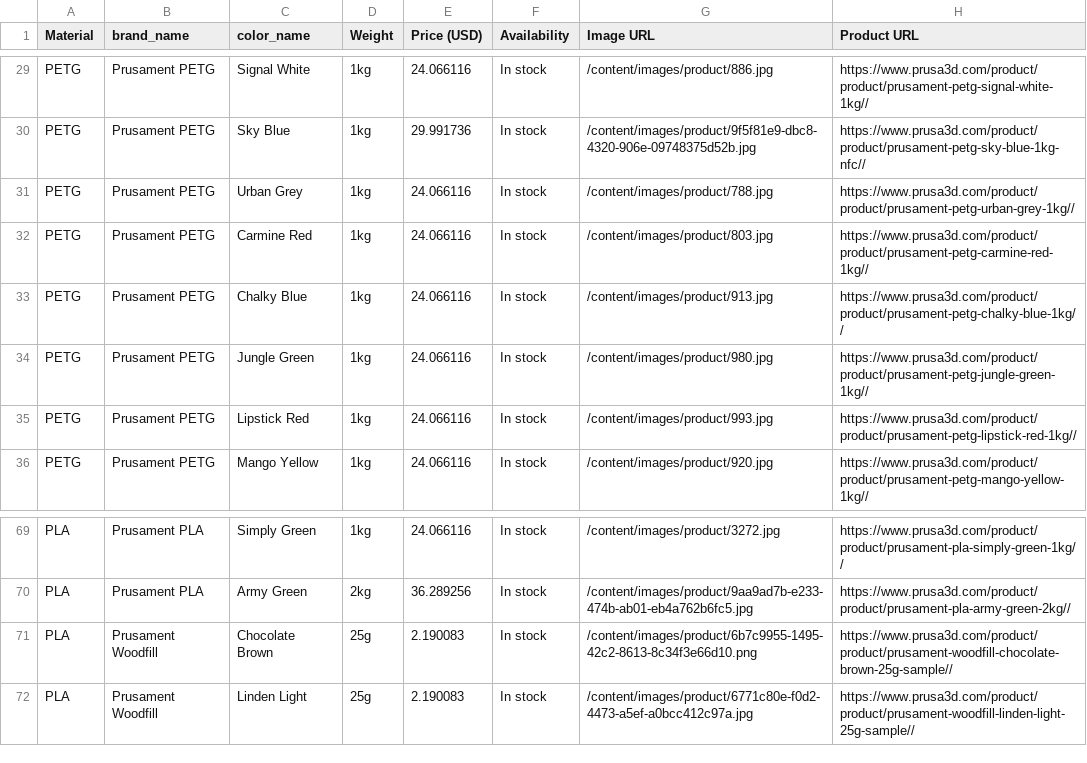
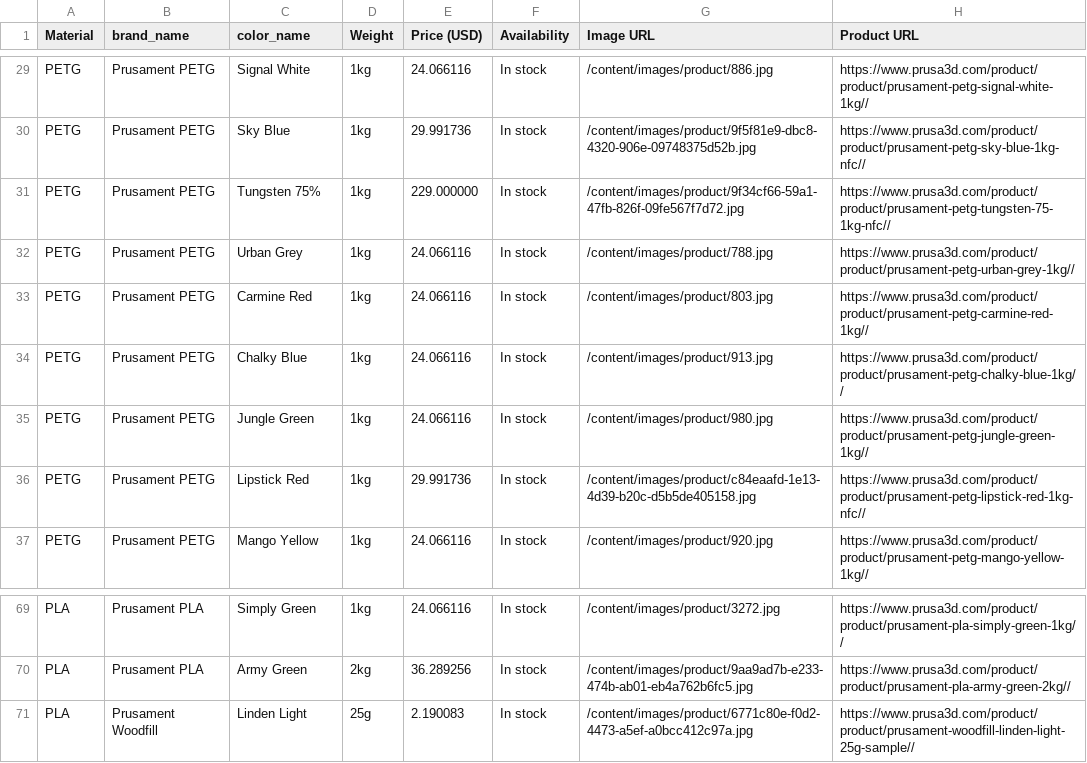
Before and after one commit to TechnicaVivunt/PCBD-ThePrintChipCodexDatabase, a CSV file: dbworker/prusament_filament_index.csv, drawn as a sheet; only a part is shown, gaps mark what is left out; the diff covers the shown part only.

```diff
--- a/dbworker/prusament_filament_index.csv
+++ b/dbworker/prusament_filament_index.csv
@@ -30,2 +30,3 @@ PETG,Prusament PETG,Signal White,1kg,24.066116,In stock,/content/images/product/
 PETG,Prusament PETG,Sky Blue,1kg,29.991736,In stock,/content/images/product/9f5f81e9-dbc8-4320-906e-09748375d52b.jpg,https://www.prusa3d.com/product/product/prusament-petg-sky-blue-1kg-nfc//
+PETG,Prusament PETG,Tungsten 75%,1kg,229.000000,In stock,/content/images/product/9f34cf66-59a1-47fb-826f-09fe567f7d72.jpg,https://www.prusa3d.com/product/product/prusament-petg-tungsten-75-1kg-nfc//
 PETG,Prusament PETG,Urban Grey,1kg,24.066116,In stock,/content/images/product/788.jpg,https://www.prusa3d.com/product/product/prusament-petg-urban-grey-1kg//
@@ -34,3 +35,3 @@ PETG,Prusament PETG,Chalky Blue,1kg,24.066116,In stock,/content/images/product/9
 PETG,Prusament PETG,Jungle Green,1kg,24.066116,In stock,/content/images/product/980.jpg,https://www.prusa3d.com/product/product/prusament-petg-jungle-green-1kg//
-PETG,Prusament PETG,Lipstick Red,1kg,24.066116,In stock,/content/images/product/993.jpg,https://www.prusa3d.com/product/product/prusament-petg-lipstick-red-1kg//
+PETG,Prusament PETG,Lipstick Red,1kg,29.991736,In stock,/content/images/product/c84eaafd-1e13-4d39-b20c-d5b5de405158.jpg,https://www.prusa3d.com/product/product/prusament-petg-lipstick-red-1kg-nfc//
 PETG,Prusament PETG,Mango Yellow,1kg,24.066116,In stock,/content/images/product/920.jpg,https://www.prusa3d.com/product/product/prusament-petg-mango-yellow-1kg//
@@ -70,3 +70,2 @@ PLA,Prusament PLA,Simply Green,1kg,24.066116,In stock,/content/images/product/32
 PLA,Prusament PLA,Army Green,2kg,36.289256,In stock,/content/images/product/9aa9ad7b-e233-474b-ab01-eb4a762b6fc5.jpg,https://www.prusa3d.com/product/product/prusament-pla-army-green-2kg//
-PLA,Prusament Woodfill,Chocolate Brown,25g,2.190083,In stock,/content/images/product/6b7c9955-1495-42c2-8613-8c34f3e66d10.png,https://www.prusa3d.com/product/product/prusament-woodfill-chocolate-brown-25g-sample//
 PLA,Prusament Woodfill,Linden Light,25g,2.190083,In stock,/content/images/product/6771c80e-f0d2-4473-a5ef-a0bcc412c97a.jpg,https://www.prusa3d.com/product/product/prusament-woodfill-linden-light-25g-sample//
```
Also changed, not shown: 7 added rows, 6 removed rows and 15 edited cells elsewhere in this file, 1 other file.
